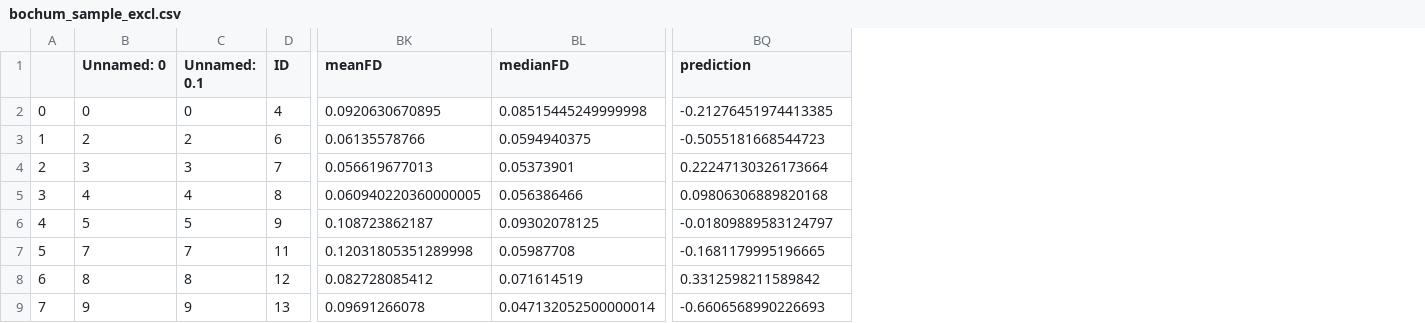
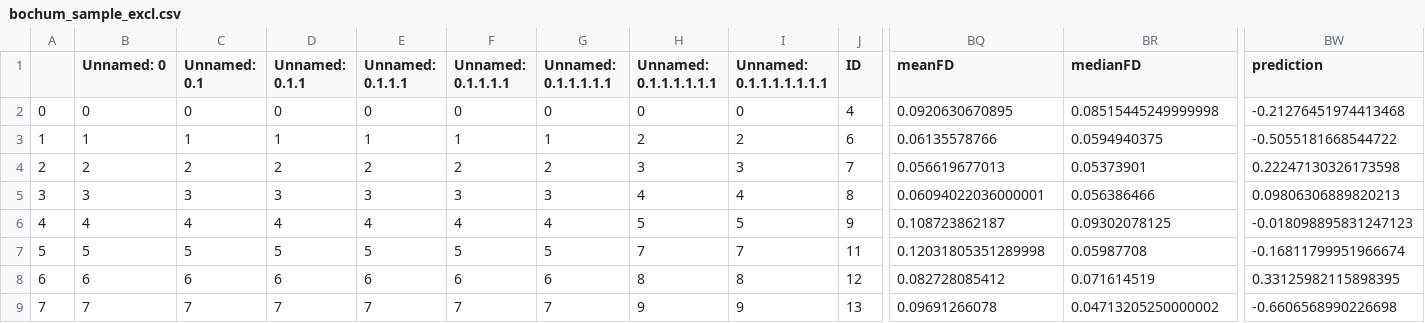
Before and after one commit to spisakt/RPN-signature, a CSV file: res/bochum_sample_excl.csv, drawn as a sheet; only a part is shown, gaps mark what is left out; addresses are those after the commit; the diff covers the shown part only; the diff names each change by its address in the sheet, - before the commit and + after, or states it on an @@ line.

```diff
--- a/res/bochum_sample_excl.csv
+++ b/res/bochum_sample_excl.csv
+column D (Unnamed: 0.1.1), rows 2-9: 0 | 1 | 2 | 3 | 4 | 5 | 6 | 7
+column E (Unnamed: 0.1.1.1), rows 2-9: 0 | 1 | 2 | 3 | 4 | 5 | 6 | 7
+column F (Unnamed: 0.1.1.1.1), rows 2-9: 0 | 1 | 2 | 3 | 4 | 5 | 6 | 7
+column G (Unnamed: 0.1.1.1.1.1), rows 2-9: 0 | 1 | 2 | 3 | 4 | 5 | 6 | 7
+column H (Unnamed: 0.1.1.1.1.1.1), rows 2-9: 0 | 2 | 3 | 4 | 5 | 7 | 8 | 9
+column I (Unnamed: 0.1.1.1.1.1.1.1), rows 2-9: 0 | 2 | 3 | 4 | 5 | 7 | 8 | 9
-BW2 (prediction): -0.21276451974413385
+BW2 (prediction): -0.21276451974413468
-B3 (Unnamed: 0): 2
+B3 (Unnamed: 0): 1
-C3 (Unnamed: 0.1): 2
+C3 (Unnamed: 0.1): 1
-BW3 (prediction): -0.5055181668544723
+BW3 (prediction): -0.5055181668544722
-B4 (Unnamed: 0): 3
+B4 (Unnamed: 0): 2
-C4 (Unnamed: 0.1): 3
+C4 (Unnamed: 0.1): 2
-BW4 (prediction): 0.22247130326173664
+BW4 (prediction): 0.22247130326173598
-B5 (Unnamed: 0): 4
+B5 (Unnamed: 0): 3
-C5 (Unnamed: 0.1): 4
+C5 (Unnamed: 0.1): 3
-BQ5 (meanFD): 0.060940220360000005
+BQ5 (meanFD): 0.06094022036000001
-BW5 (prediction): 0.09806306889820168
+BW5 (prediction): 0.09806306889820213
-B6 (Unnamed: 0): 5
+B6 (Unnamed: 0): 4
-C6 (Unnamed: 0.1): 5
+C6 (Unnamed: 0.1): 4
-BW6 (prediction): -0.01809889583124797
+BW6 (prediction): -0.018098895831247123
-B7 (Unnamed: 0): 7
+B7 (Unnamed: 0): 5
-C7 (Unnamed: 0.1): 7
+C7 (Unnamed: 0.1): 5
-BW7 (prediction): -0.1681179995196665
+BW7 (prediction): -0.16811799951966674
-B8 (Unnamed: 0): 8
+B8 (Unnamed: 0): 6
-C8 (Unnamed: 0.1): 8
+C8 (Unnamed: 0.1): 6
-BW8 (prediction): 0.3312598211589842
+BW8 (prediction): 0.33125982115898395
-B9 (Unnamed: 0): 9
+B9 (Unnamed: 0): 7
-C9 (Unnamed: 0.1): 9
+C9 (Unnamed: 0.1): 7
-BR9 (medianFD): 0.047132052500000014
+BR9 (medianFD): 0.04713205250000002
-BW9 (prediction): -0.6606568990226693
+BW9 (prediction): -0.6606568990226698
```
Also changed, not shown: 84 edited cells elsewhere in this file, res/essen_sample_excl.csv, res/szeged_sample_excl.csv, 4 other files.
